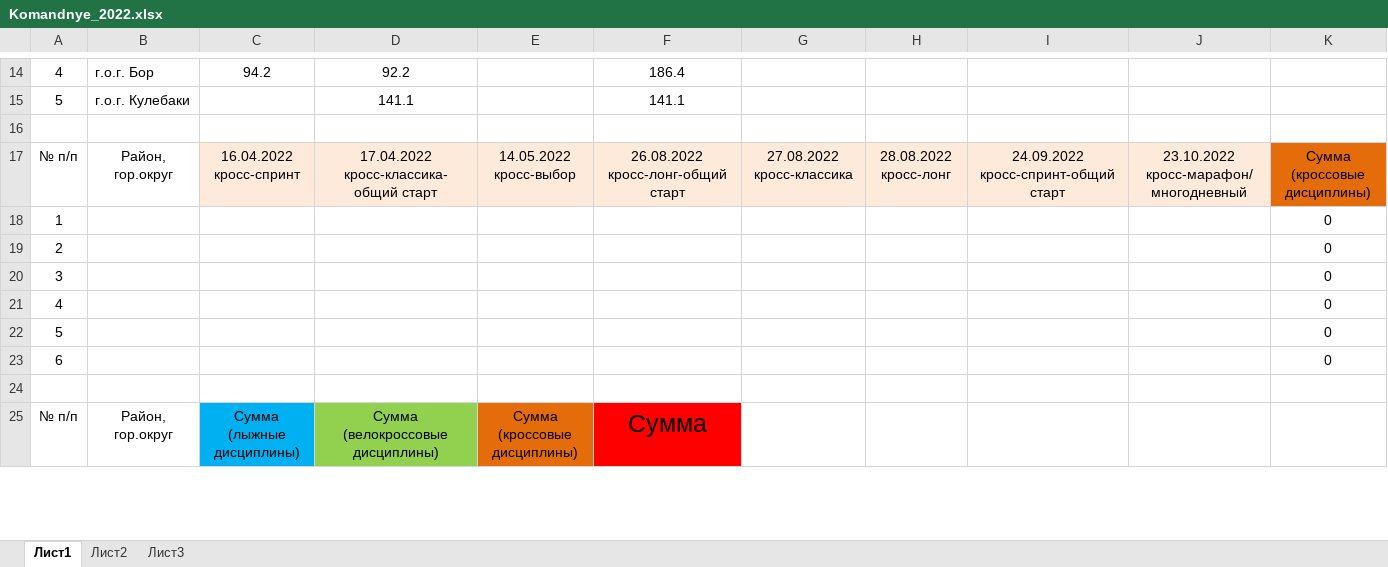
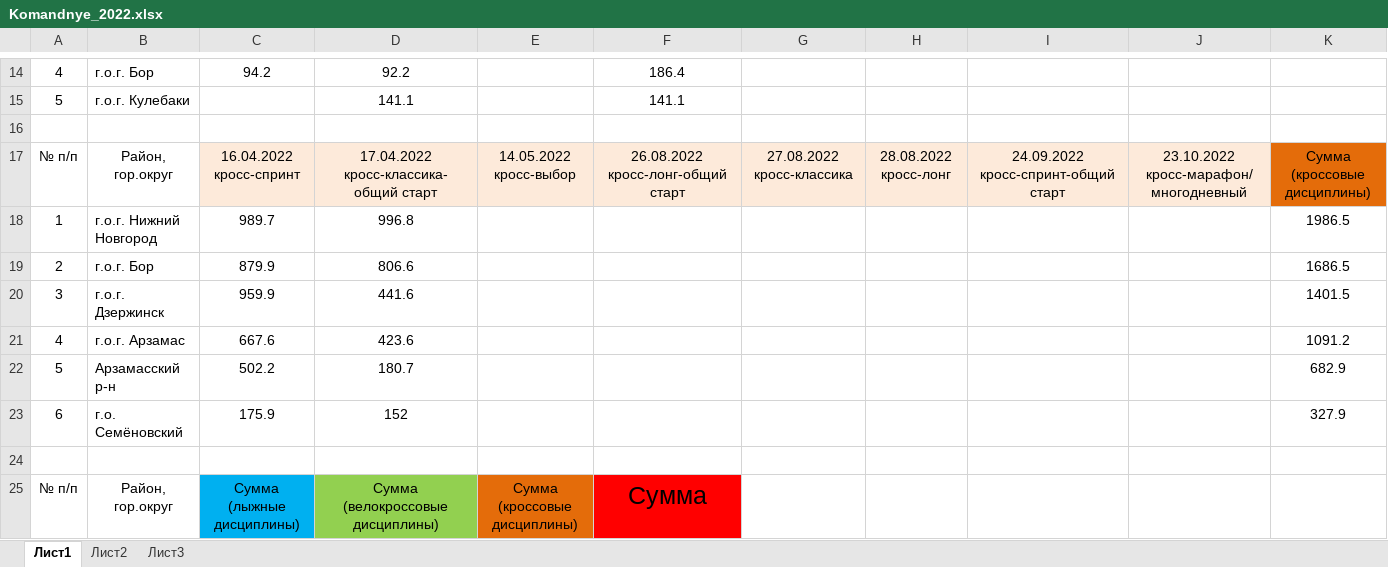
Before and after one commit to o-52/fsono, an Excel workbook: 2022/komandnye/Komandnye_2022.xlsx, sheet Лист1, drawn as a sheet; only a part is shown, gaps mark what is left out; values as stored, in another font and other column widths than the file's, no borders; charts and pictures not drawn; removed rows and columns are numbered as before the commit, all else as after; the diff covers the shown part only; the diff names each change by its address in the sheet, - before the commit and + after, or states it on an @@ line.

```diff
--- a/2022/komandnye/Komandnye_2022.xlsx (sheet Лист1)
+++ b/2022/komandnye/Komandnye_2022.xlsx (sheet Лист1)
-row 18: 1 |  |  |  |  |  |  |  |  |  | 0
-row 19: 2 |  |  |  |  |  |  |  |  |  | 0
-row 20: 3 |  |  |  |  |  |  |  |  |  | 0
-row 21: 4 |  |  |  |  |  |  |  |  |  | 0
-row 22: 5 |  |  |  |  |  |  |  |  |  | 0
-row 23: 6 |  |  |  |  |  |  |  |  |  | 0
+row 18: 1 | г.о.г. Нижний Новгород | 989.7 | 996.8 |  |  |  |  |  |  | 1986.5
+row 19: 2 | г.о.г. Бор | 879.9 | 806.6 |  |  |  |  |  |  | 1686.5
+row 20: 3 | г.о.г. Дзержинск | 959.9 | 441.6 |  |  |  |  |  |  | 1401.5
+row 21: 4 | г.о.г. Арзамас | 667.6 | 423.6 |  |  |  |  |  |  | 1091.2
+row 22: 5 | Арзамасский р-н | 502.2 | 180.7 |  |  |  |  |  |  | 682.9
+row 23: 6 | г.о. Семёновский | 175.9 | 152 |  |  |  |  |  |  | 327.9
```
Also changed, not shown: 3 added rows and 10 edited cells elsewhere in this sheet, formulas that keep their value, charts or pictures, 5 other files.
